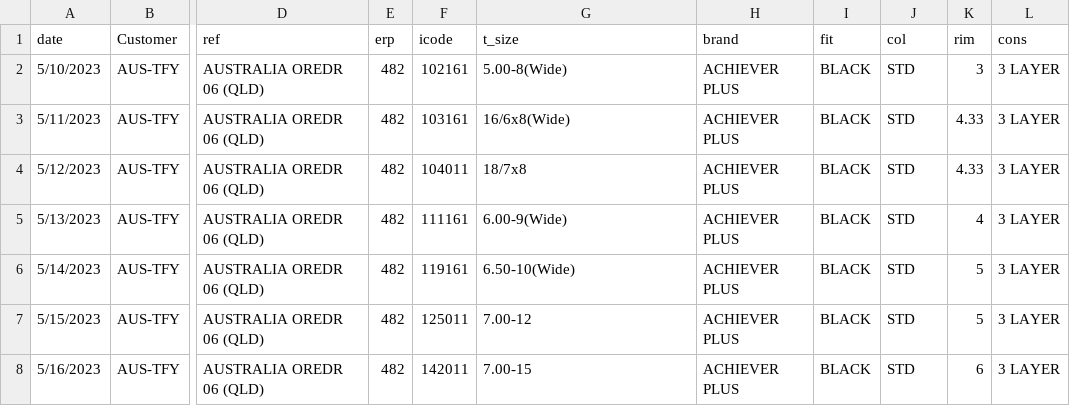
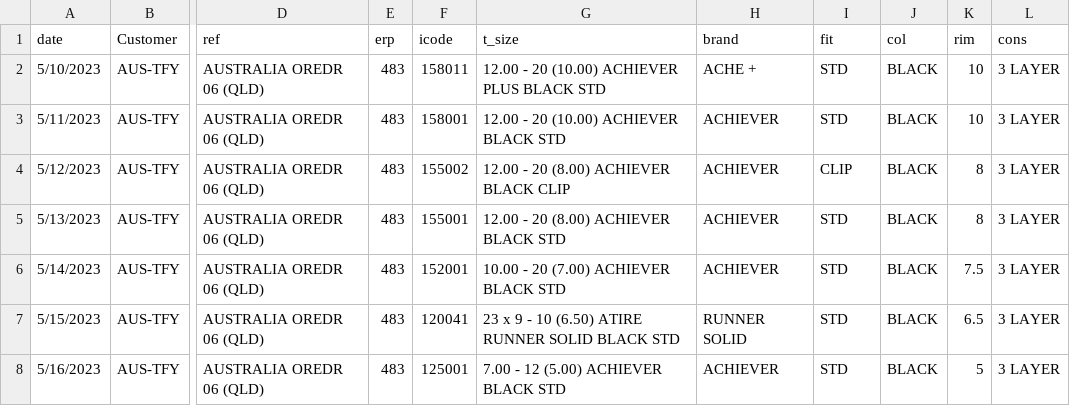
Before and after one commit to Bishan00/planing, a CSV file: task_management/work.csv, drawn as a sheet; only a part is shown, gaps mark what is left out; the diff covers the shown part only; the diff names each change by its address in the sheet, - before the commit and + after, or states it on an @@ line.

```diff
--- a/task_management/work.csv
+++ b/task_management/work.csv
-E2:E8 (erp): 482
+E2:E8 (erp): 483
-F2 (icode): 102161
+F2 (icode): 158011
-G2 (t_size): 5.00-8(Wide)
+G2 (t_size): 12.00 - 20 (10.00) ACHIEVER PLUS BLACK STD
-H2 (brand): ACHIEVER PLUS
+H2 (brand): ACHE +
-I2:I3 (fit): BLACK
+I2:I3 (fit): STD
-J2:J8 (col): STD
+J2:J8 (col): BLACK
-K2 (rim): 3
+K2 (rim): 10
-F3 (icode): 103161
+F3 (icode): 158001
-G3 (t_size): 16/6x8(Wide)
+G3 (t_size): 12.00 - 20 (10.00) ACHIEVER BLACK STD
-H3:H6 (brand): ACHIEVER PLUS
+H3:H6 (brand): ACHIEVER
-K3 (rim): 4.33
+K3 (rim): 10
-F4 (icode): 104011
+F4 (icode): 155002
-G4 (t_size): 18/7x8
+G4 (t_size): 12.00 - 20 (8.00) ACHIEVER BLACK CLIP
-I4 (fit): BLACK
+I4 (fit): CLIP
-K4 (rim): 4.33
+K4 (rim): 8
-F5 (icode): 111161
+F5 (icode): 155001
-G5 (t_size): 6.00-9(Wide)
+G5 (t_size): 12.00 - 20 (8.00) ACHIEVER BLACK STD
-I5:I8 (fit): BLACK
+I5:I8 (fit): STD
-K5 (rim): 4
+K5 (rim): 8
-F6 (icode): 119161
+F6 (icode): 152001
-G6 (t_size): 6.50-10(Wide)
+G6 (t_size): 10.00 - 20 (7.00) ACHIEVER BLACK STD
-K6 (rim): 5
+K6 (rim): 7.5
-F7 (icode): 125011
+F7 (icode): 120041
-G7 (t_size): 7.00-12
+G7 (t_size): 23 x 9 - 10 (6.50) ATIRE RUNNER SOLID BLACK STD
-H7 (brand): ACHIEVER PLUS
+H7 (brand): RUNNER SOLID
-K7 (rim): 5
+K7 (rim): 6.5
-F8 (icode): 142011
+F8 (icode): 125001
-G8 (t_size): 7.00-15
+G8 (t_size): 7.00 - 12 (5.00) ACHIEVER BLACK STD
-H8 (brand): ACHIEVER PLUS
+H8 (brand): ACHIEVER
-K8 (rim): 6
+K8 (rim): 5
```
Also changed, not shown: 4 removed rows and 21 edited cells elsewhere in this file, 14 other files.
